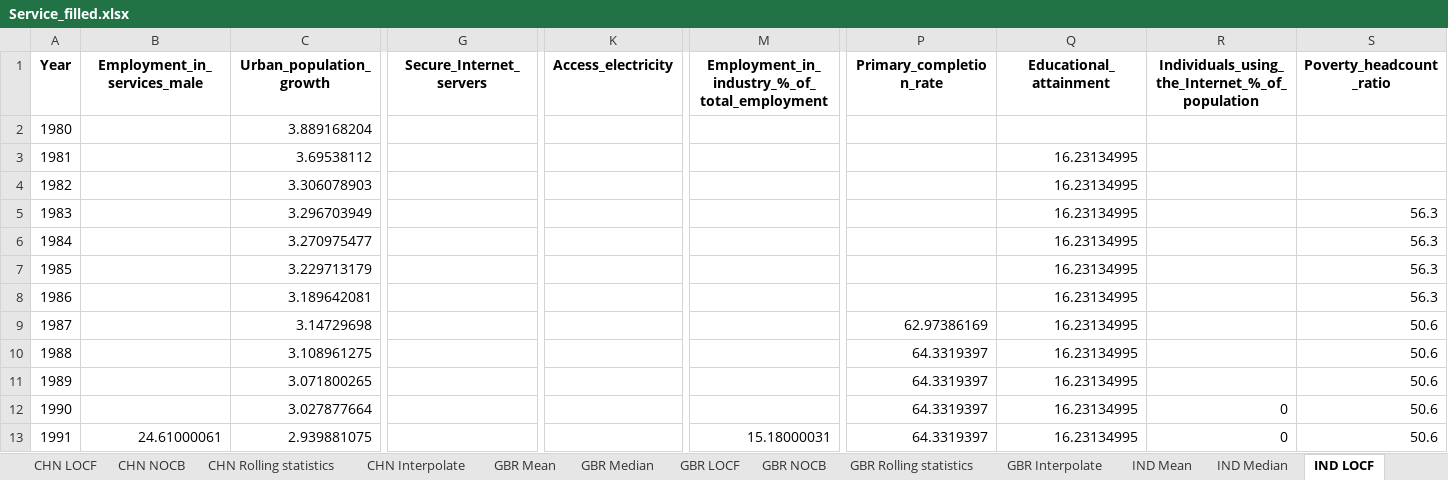
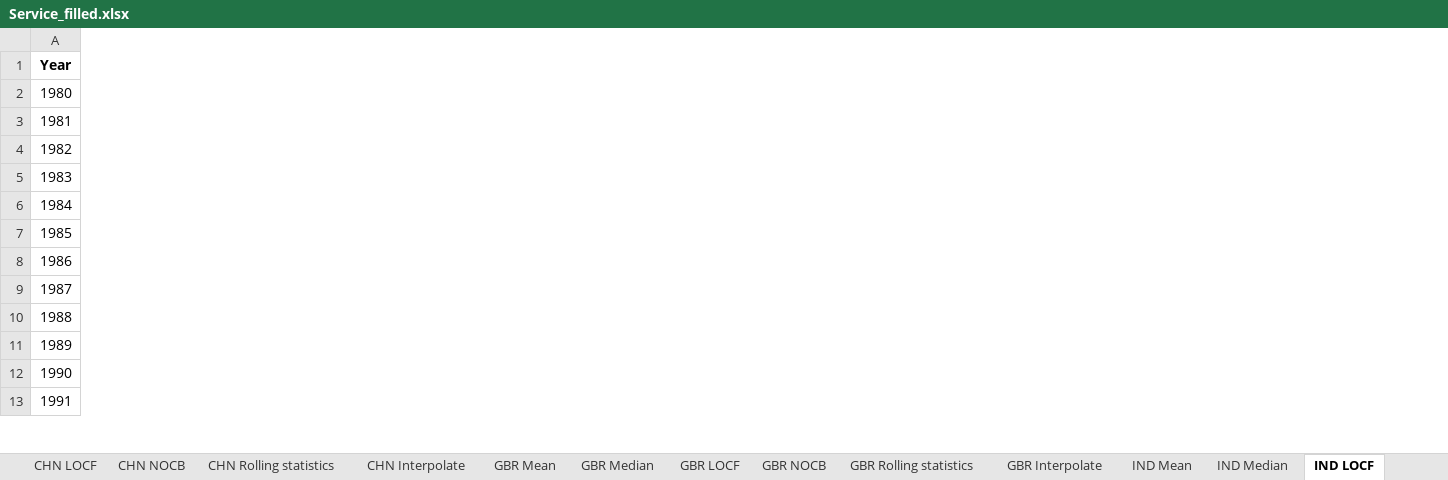
Before and after one commit to HannahFromAland/Accenture4-Evaluating-the-Attractiveness-of-a-Country, an Excel workbook: Data/cleaned/Service_filled.xlsx, sheet IND LOCF, drawn as a sheet; only a part is shown, gaps mark what is left out; values as stored, in another font and other column widths than the file's, no borders; the diff covers the shown part only; the diff names each change by its address in the sheet, - before the commit and + after, or states it on an @@ line.

Commit message:
1. update data cleaning notebook according to new cleaning pipeline; 2. Drop columns with na after filling missing values. 3. update new raw and cleaned data files. Current `cleaned` data could be used in the modeling process directly.

```diff
--- a/Data/cleaned/Service_filled.xlsx (sheet IND LOCF)
+++ b/Data/cleaned/Service_filled.xlsx (sheet IND LOCF)
-column B (Employment_in_services_male), row 13: 24.61000061
-column C (Urban_population_growth), rows 2-13: 3.889168204 | 3.69538112 | 3.306078903 | 3.296703949 | 3.270975477 | 3.229713179 | 3.189642081 | 3.14729698 | 3.108961275 | 3.071800265 | 3.027877664 | 2.939881075
-column G (Secure_Internet_servers), empty
-column K (Access_electricity), empty
-column M, rows 1-13: Employment_in_industry_%_of_total_employment |  |  |  |  |  |  |  |  |  |  |  | 15.18000031
-column P (Primary_completion_rate), rows 9-13: 62.97386169 | 64.3319397 | 64.3319397 | 64.3319397 | 64.3319397
-column Q (Educational_attainment), rows 3-13: all 16.23134995
-column R, rows 1-13: Individuals_using_the_Internet_%_of_population |  |  |  |  |  |  |  |  |  |  | 0 | 0
-column S (Poverty_headcount_ratio), rows 5-13: 56.3 | 56.3 | 56.3 | 56.3 | 50.6 | 50.6 | 50.6 | 50.6 | 50.6
```
Also changed, not shown: 2 removed columns elsewhere in this sheet, sheet GBR Rolling statistics, sheet AUS Rolling statistics, sheet JPN Rolling statistics, sheet USA Rolling statistics, sheet CAN Rolling statistics, sheet CAN Median, 47 more sheets, Data/cleaned/Manufacturing.xlsx, Data/cleaned/Manufacturing_filled.xlsx, 4 other files.
